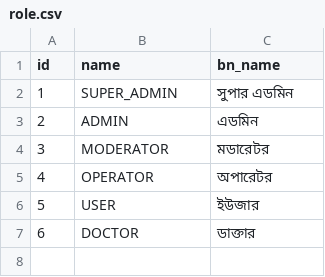
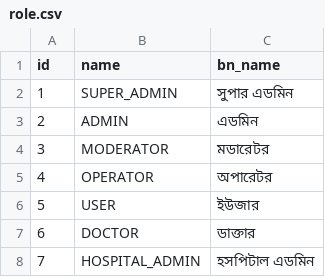
Before and after one commit to Cipher-Text/opencare, a CSV file: open-care-backend/src/main/resources/db.changelog/v-0.1.0/seeds/role.csv, drawn as a sheet.

```diff
--- a/open-care-backend/src/main/resources/db.changelog/v-0.1.0/seeds/role.csv
+++ b/open-care-backend/src/main/resources/db.changelog/v-0.1.0/seeds/role.csv
@@ -7 +7,2 @@ id,name,bn_name
 6,DOCTOR,ডাক্তার
+7,HOSPITAL_ADMIN,হসপিটাল এডমিন
```
Also changed, not shown: open-care-backend/src/main/resources/db.changelog/v-0.1.0/seeds/user.csv, 4 other files.
